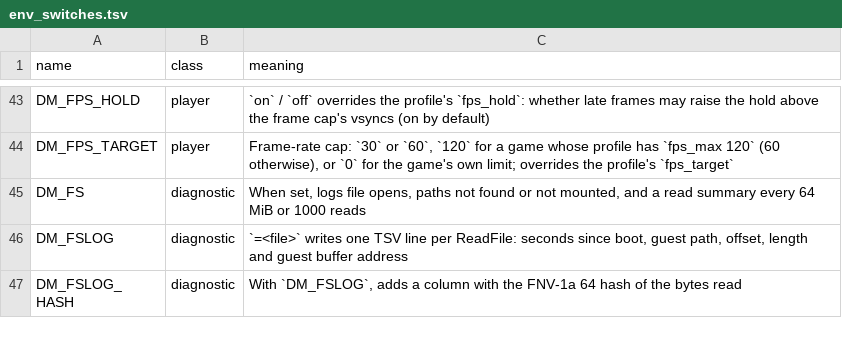
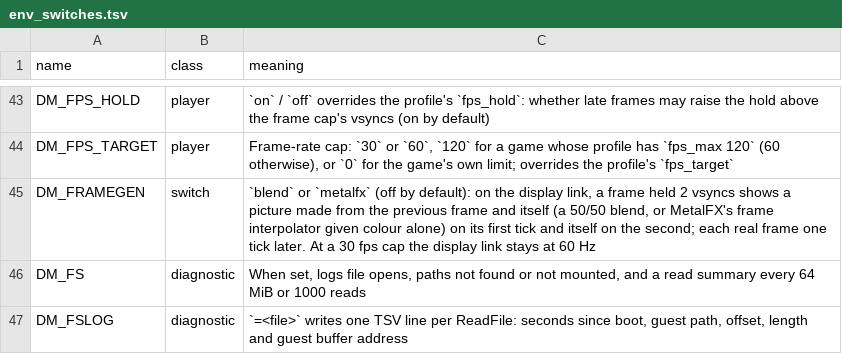
Before and after one commit to stan69b/nxnative, a TSV file: docs/env_switches.tsv, drawn as a sheet; only a part is shown, gaps mark what is left out; the shorter side is filled out with more unchanged rows.

Commit message:
OoT4 3: DM_FRAMEGEN shows a generated picture between frames held two vsyncs (a blend or MetalFX's frame interpolator, colour only), off by default
Step 1 of the plan in oot-clean 79fd6831's design note; steps 2 (depth,
camera, motion) and 3 (the UI apart) are not done, what they need is in the
game note.
- nvn_mtl.m: on the display link, a frame held 2 vsyncs draws its real
  picture into a drawable-sized texture, shows on its first tick a picture
  made from the previous frame and itself (DM_FRAMEGEN=blend: 50/50;
  metalfx: MTL4FXFrameInterpolator, colour only) and itself on the second
  tick (fg_encode, fg_show_pending; the tick is taken before the
  empty-queue check). Each real frame is shown one tick later. Frames held
  1 or 3 vsyncs and the present thread's path without the link show as
  before. With the switch on, a 30 fps cap keeps the link at 60 Hz
  (mtl_fps_target). Log: generated / shown counts every 1,800 and the
  present GPU time "with a generated picture". A separate present queue for
  the kept picture was tried and dropped (26.6 fps, p95 85 ms).
- Not a launcher setting yet: env only (docs/env_switches.tsv), as it costs
  GPU time and is untested on iOS.

Measured, Ocarina of Time, Link's house, 30 fps cap, M4 Air, host
dmhost_main_fg4 (= this commit), three runs each:
- off 30.0 / 29.9 / 30.0 fps;
- metalfx 30.0 / 29.6 / 29.8 fps, frame p95 35.7-37.1 ms, generated
  picture 7.9 ms p50 / 9.6 ms p95 of present GPU time at the 2560x1440
  drawable (a standalone test: about 3 ms at 683x384, 8-9 at 1920x1080);
- blend 27.3 / 30.0 / 27.4 fps, frame p95 72-78 ms in two of the three
  (cause open), 0.4-0.5 ms a picture;
- every real picture shown on the tick after its generated one (7,200 of
  7,208); enqueue to target display p50 about 75 ms (generated) / 92 ms
  (real) against 104-108 ms without generation (30 Hz link);
- 60 fps cap with metalfx: hold 2 for the whole walk, 30.0 fps.
Tests: t_present_rescue (76), t_present_alloc (13), t_present_crop (104),
t_present_snap (4 cases, 38) pass; test_docs passes.

Reach: every game on the Mac or iOS display link, only with DM_FRAMEGEN
set; with it unset the present path is the same (one extra branch). Not
measured on any other game.

```diff
--- a/docs/env_switches.tsv
+++ b/docs/env_switches.tsv
@@ -44,2 +44,3 @@ DM_FPS_HOLD	player	`on` / `off` overrides the profile's `fps_hold`: whether late
 DM_FPS_TARGET	player	Frame-rate cap: `30` or `60`, `120` for a game whose profile has `fps_max 120` (60 otherwise), or `0` for the game's own limit; overrides the profile's `fps_target`
+DM_FRAMEGEN	switch	`blend` or `metalfx` (off by default): on the display link, a frame held 2 vsyncs shows a picture made from the previous frame and itself (a 50/50 blend, or MetalFX's frame interpolator given colour alone) on its first tick and itself on the second; each real frame one tick later. At a 30 fps cap the display link stays at 60 Hz
 DM_FS	diagnostic	When set, logs file opens, paths not found or not mounted, and a read summary every 64 MiB or 1000 reads
```
Also changed, not shown: 4 other files.
